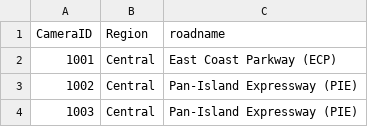
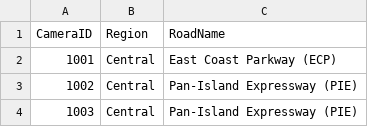
Before and after one commit to ReverseCache/dsa3101-2210-09-lta, a CSV file: jin test/traffic_camera_region_roadname.csv (was jin test/traffic_camera_region.csv), drawn as a sheet; only a part is shown.

```diff
--- a/jin test/traffic_camera_region.csv
+++ b/jin test/traffic_camera_region_roadname.csv
@@ -1,2 +1,2 @@
-CameraID,Region,roadname
+CameraID,Region,RoadName
 1001,Central,East Coast Parkway (ECP)
```
Also changed, not shown: jin test/main_df.csv, jin test/traffic_incidents.csv, 2 other files.
